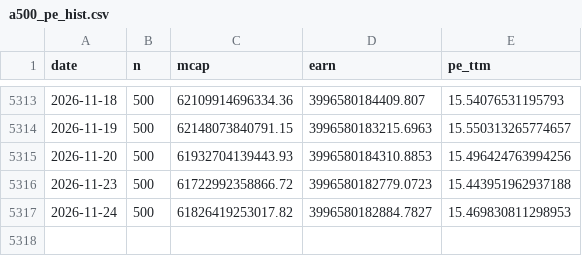
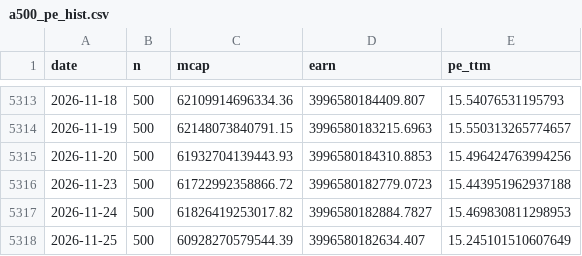
Before and after one commit to CareyPang/LPPL, a CSV file: market/a500_pe_hist.csv, drawn as a sheet; only a part is shown, gaps mark what is left out; the diff names each change by its address in the sheet, - before the commit and + after, or states it on an @@ line.

```diff
--- a/market/a500_pe_hist.csv
+++ b/market/a500_pe_hist.csv
+row 5318: 2026-11-25 | 500 | 60928270579544.39 | 3996580182634.407 | 15.245101510607649
```
Also changed, not shown: 15 other files.
